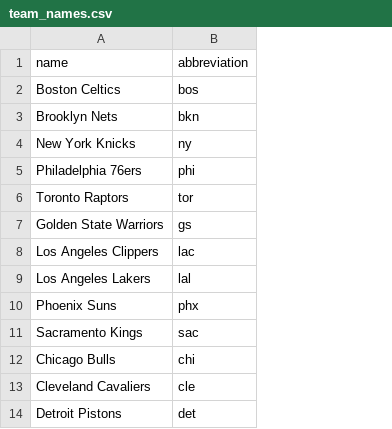
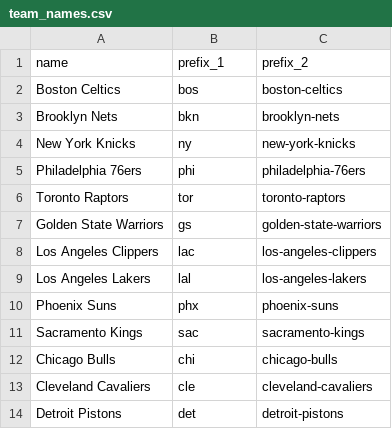
Before and after one commit to Blunt10K/NBA, a CSV file: team_names.csv, drawn as a sheet; only a part is shown; the diff names each change by its address in the sheet, - before the commit and + after, or states it on an @@ line.

```diff
--- a/team_names.csv
+++ b/team_names.csv
+column C (prefix_2), rows 2-14: boston-celtics | brooklyn-nets | new-york-knicks | philadelphia-76ers | toronto-raptors | golden-state-warriors | los-angeles-clippers | los-angeles-lakers | phoenix-suns | sacramento-kings | chicago-bulls | cleveland-cavaliers | detroit-pistons
-B1: abbreviation
+B1: prefix_1
```
Also changed, not shown: 2 other files.
